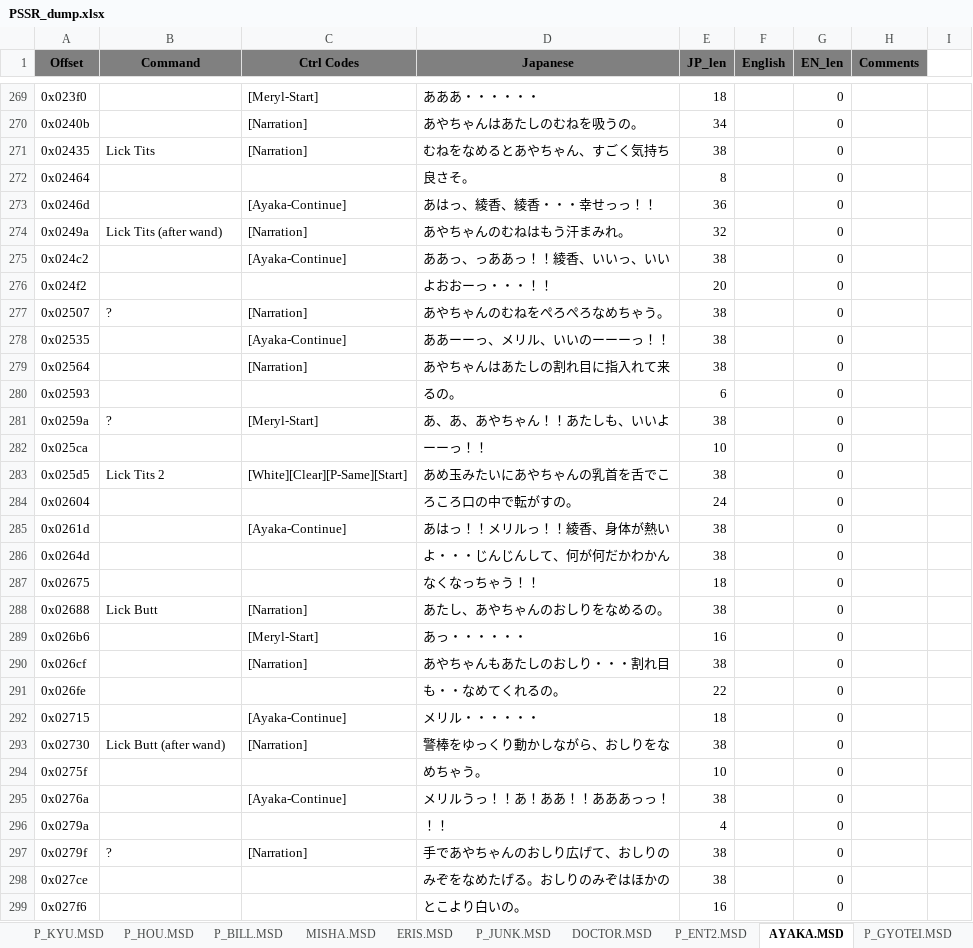
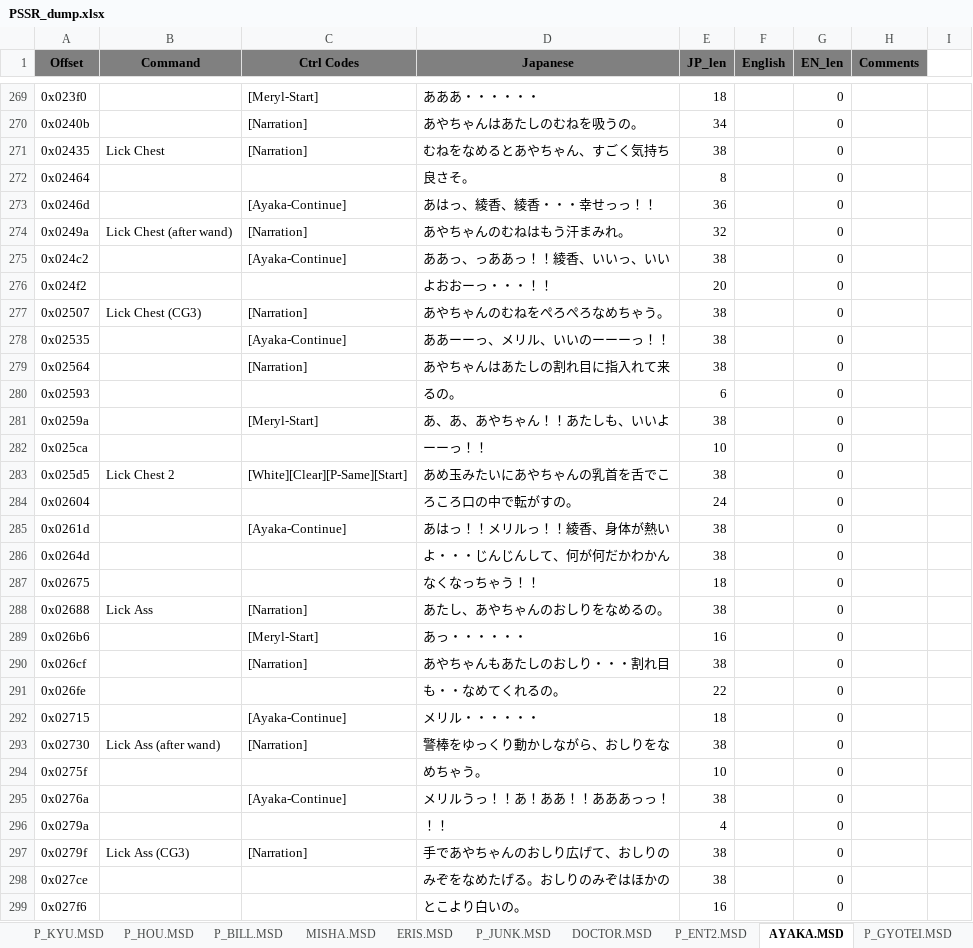
Before and after one commit to hollowaytape/Possessioner, an Excel workbook: PSSR_dump.xlsx, sheet AYAKA.MSD, drawn as a sheet; only a part is shown, gaps mark what is left out; values as stored, in another font and other column widths than the file's, no borders; the diff covers the shown part only; the diff names each change by its address in the sheet, - before the commit and + after, or states it on an @@ line.

```diff
--- a/PSSR_dump.xlsx (sheet AYAKA.MSD)
+++ b/PSSR_dump.xlsx (sheet AYAKA.MSD)
-B271 (Command): Lick Tits
+B271 (Command): Lick Chest
-B274 (Command): Lick Tits (after wand)
+B274 (Command): Lick Chest (after wand)
-B277 (Command): ?
+B277 (Command): Lick Chest (CG3)
-B281 (Command): ?
+B281 (Command): (empty)
-B283 (Command): Lick Tits 2
+B283 (Command): Lick Chest 2
-B288 (Command): Lick Butt
+B288 (Command): Lick Ass
-B293 (Command): Lick Butt (after wand)
+B293 (Command): Lick Ass (after wand)
-B297 (Command): ?
+B297 (Command): Lick Ass (CG3)
```
Also changed, not shown: 35 edited cells elsewhere in this sheet, sheet MERYL.MSD, sheet MISHA.MSD, sheet P_ROU1.MSD, sheet P_ENT.MSD, sheet DOCTOR.MSD, sheet P_HON1.MSD, 23 more sheets, 5 other files.
